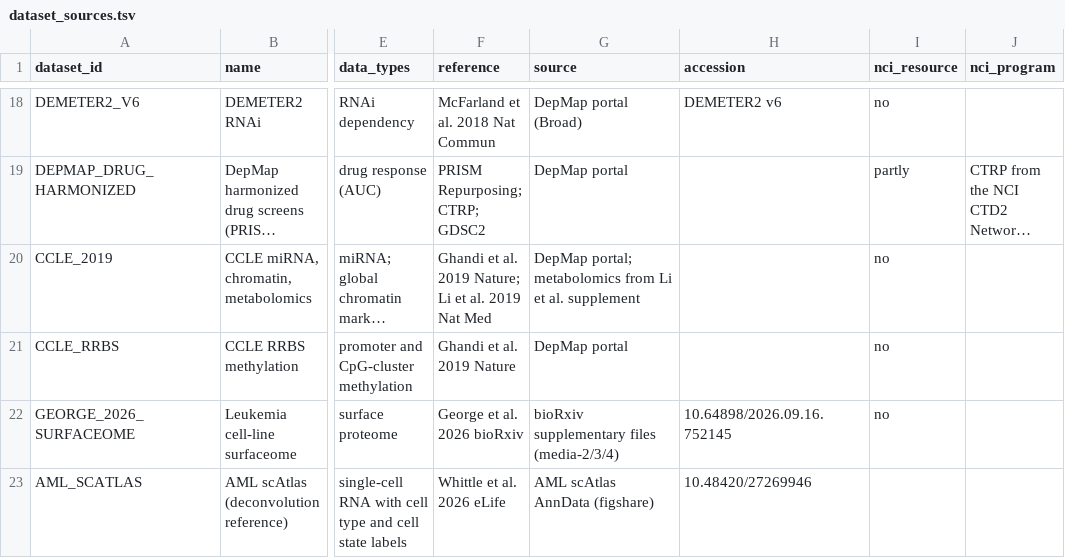
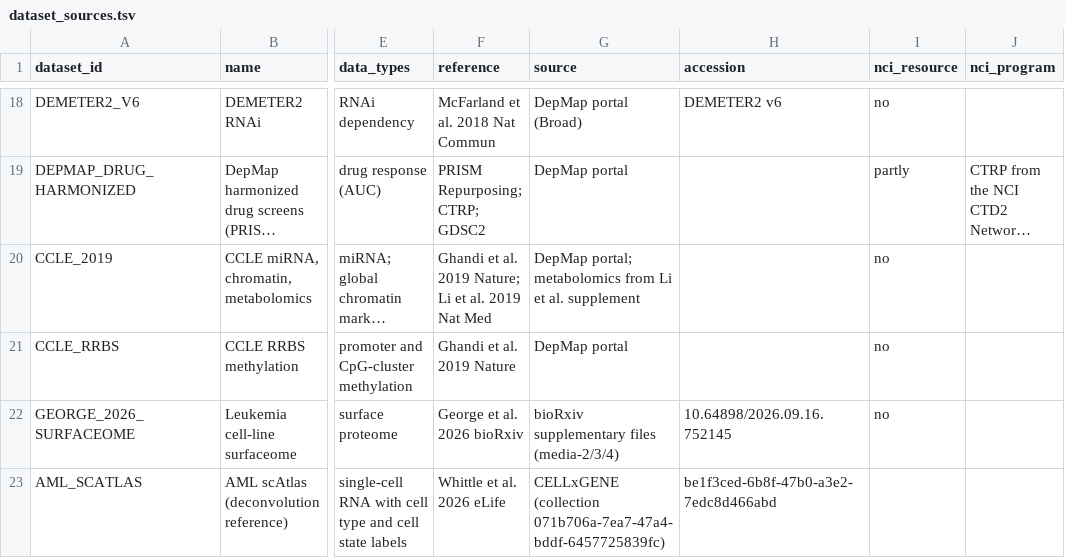
Before and after one commit to 2026-NCI-Data-Jamboree/AML_data_processing, a TSV file: dataset_sources.tsv, drawn as a sheet; only a part is shown, gaps mark what is left out; long unchanged cells end in …; the diff names each change by its address in the sheet, - before the commit and + after, or states it on an @@ line.

Commit message:
add script for building deconv reference from cellxgene

```diff
--- a/dataset_sources.tsv
+++ b/dataset_sources.tsv
-G23 (source): AML scAtlas AnnData (figshare)
+G23 (source): CELLxGENE (collection 071b706a-7ea7-47a4-bddf-6457725839fc)
-H23 (accession): 10.48420/27269946
+H23 (accession): be1f3ced-6b8f-47b0-a3e2-7edc8d466abd
```
Also changed, not shown: 11 other files.
